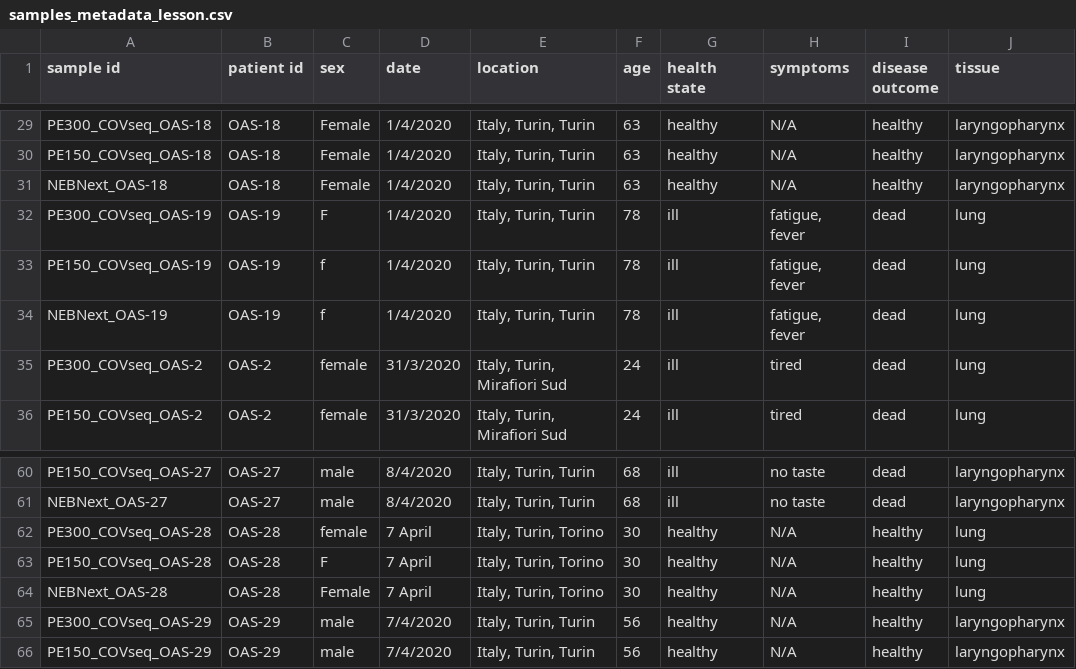
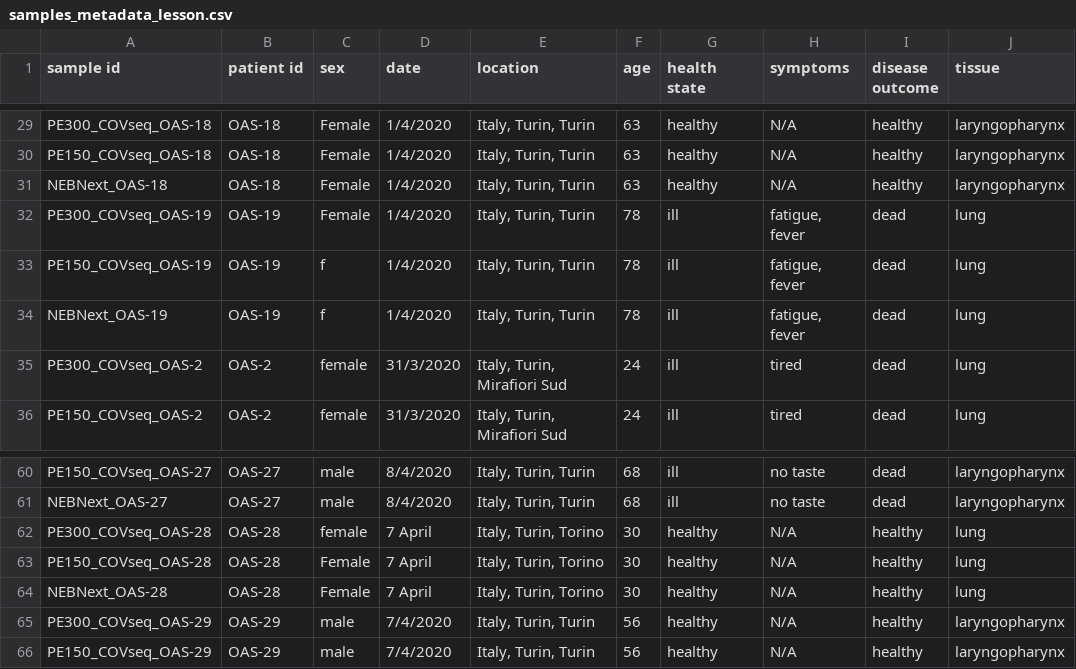
Before and after one commit to wna-se/experiments-2021-10, a CSV file: samples_metadata_lesson.csv, drawn as a sheet; only a part is shown, gaps mark what is left out.

Commit message:
Changed sex: F -> Female

```diff
--- a/samples_metadata_lesson.csv
+++ b/samples_metadata_lesson.csv
@@ -31,3 +31,3 @@ PE150_COVseq_OAS-18,OAS-18,Female,1/4/2020,"Italy, Turin, Turin",63,healthy,N/A,
 NEBNext_OAS-18,OAS-18,Female,1/4/2020,"Italy, Turin, Turin",63,healthy,N/A,healthy,laryngopharynx
-PE300_COVseq_OAS-19,OAS-19,F,1/4/2020,"Italy, Turin, Turin",78,ill,"fatigue, fever",dead,lung
+PE300_COVseq_OAS-19,OAS-19,Female,1/4/2020,"Italy, Turin, Turin",78,ill,"fatigue, fever",dead,lung
 PE150_COVseq_OAS-19,OAS-19,f,1/4/2020,"Italy, Turin, Turin",78,ill,"fatigue, fever",dead,lung
@@ -62,3 +62,3 @@ NEBNext_OAS-27,OAS-27,male,8/4/2020,"Italy, Turin, Turin",68,ill,no taste,dead,l
 PE300_COVseq_OAS-28,OAS-28,female,7 April,"Italy, Turin, Torino",30,healthy,N/A,healthy,lung
-PE150_COVseq_OAS-28,OAS-28,F,7 April,"Italy, Turin, Torino",30,healthy,N/A,healthy,lung
+PE150_COVseq_OAS-28,OAS-28,Female,7 April,"Italy, Turin, Torino",30,healthy,N/A,healthy,lung
 NEBNext_OAS-28,OAS-28,Female,7 April,"Italy, Turin, Torino",30,healthy,N/A,healthy,lung
```
